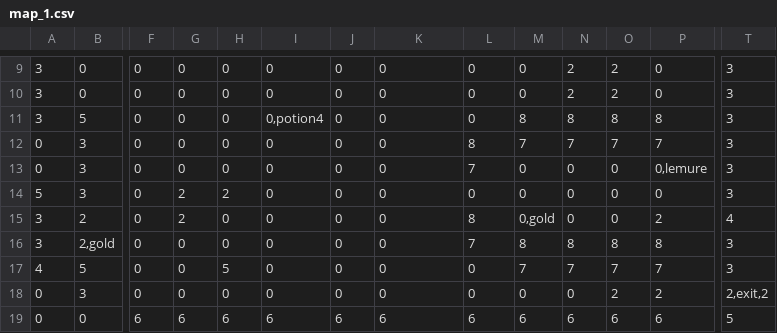
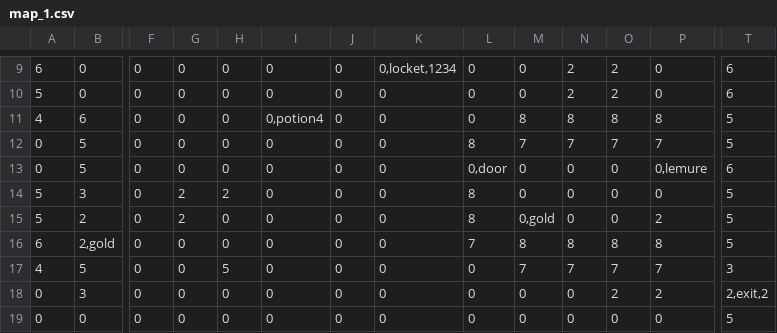
Before and after one commit to LucaGGE/Azoth-Blackguard, a CSV file: modding/map_1.csv, drawn as a sheet; only a part is shown, gaps mark what is left out; the diff covers the shown part only; the diff names each change by its address in the sheet, - before the commit and + after, or states it on an @@ line.

```diff
--- a/modding/map_1.csv
+++ b/modding/map_1.csv
-A9: 3
+A9: 6
-K9: 0
+K9: 0,locket,1234
-T9:T10: 3
+T9:T10: 6
-A10: 3
+A10: 5
-A11: 3
+A11: 4
-B11: 5
+B11: 6
-T11:T12: 3
+T11:T12: 5
-B12:B13: 3
+B12:B13: 5
-L13: 7
+L13: 0,door
-T13: 3
+T13: 6
-L14: 0
+L14: 8
-T14: 3
+T14: 5
-A15: 3
+A15: 5
-T15: 4
+T15: 5
-A16: 3
+A16: 6
-T16: 3
+T16: 5
-F19: 6
+F19: 0
-G19: 6
+G19: 0
-H19: 6
+H19: 0
-I19: 6
+I19: 0
-J19: 6
+J19: 0
-K19: 6
+K19: 0
-L19: 6
+L19: 0
-M19: 6
+M19: 0
-N19: 6
+N19: 0
-O19: 6
+O19: 0
-P19: 6
+P19: 0
```
Also changed, not shown: 54 edited cells elsewhere in this file, 11 other files.
